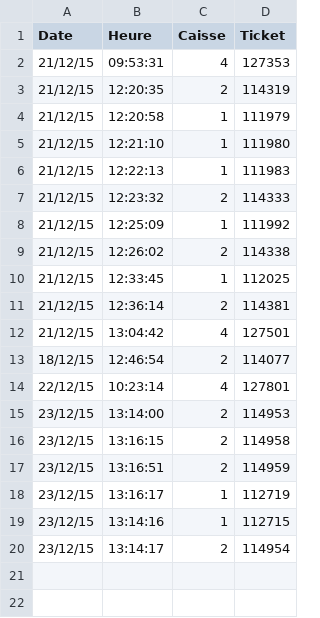
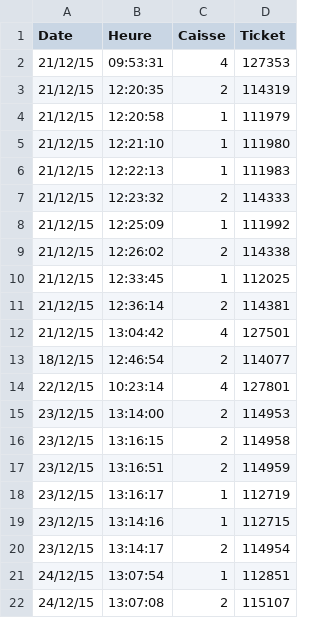
Before and after one commit to julienjego/open-cantine, a CSV file: data/Cantine-Mirabeau.csv, drawn as a sheet; the diff names each change by its address in the sheet, - before the commit and + after, or states it on an @@ line.

Commit message:
24/12/15

```diff
--- a/data/Cantine-Mirabeau.csv
+++ b/data/Cantine-Mirabeau.csv
+row 21: 24/12/15 | 13:07:54 | 1 | 112851
+row 22: 24/12/15 | 13:07:08 | 2 | 115107
```
